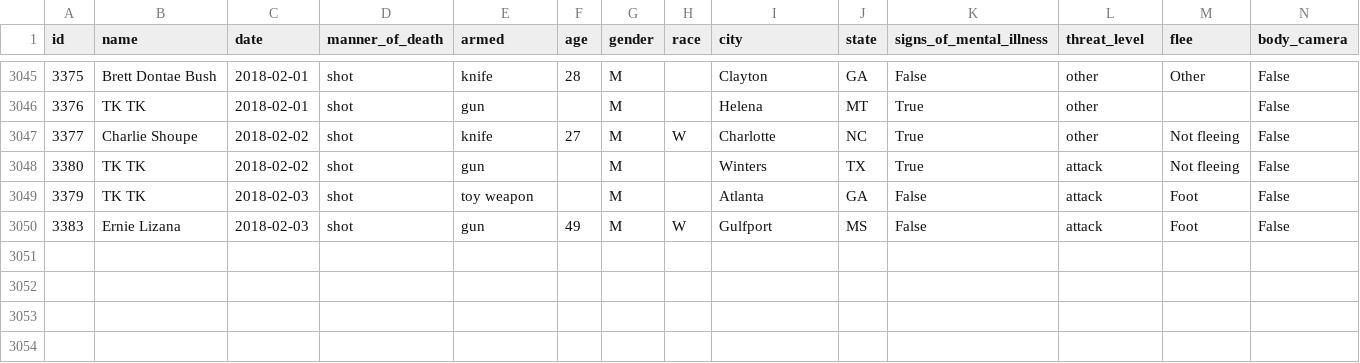
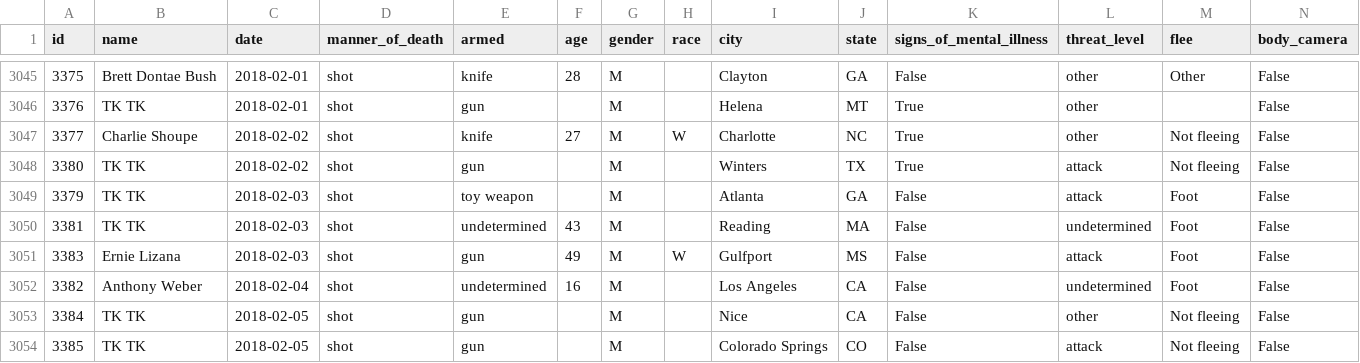
Before and after one commit to joshbegley/wapo-police-shootings, a CSV file: fatal-police-shootings-data.csv, drawn as a sheet; only a part is shown, gaps mark what is left out; the diff names each change by its address in the sheet, - before the commit and + after, or states it on an @@ line.

Commit message:
automatic updates

```diff
--- a/fatal-police-shootings-data.csv
+++ b/fatal-police-shootings-data.csv
+row 3050: 3381 | TK TK | 2018-02-03 | shot | undetermined | 43 | M |  | Reading | MA | False | undetermined | Foot | False
+row 3052: 3382 | Anthony Weber | 2018-02-04 | shot | undetermined | 16 | M |  | Los Angeles | CA | False | undetermined | Foot | False
+row 3053: 3384 | TK TK | 2018-02-05 | shot | gun |  | M |  | Nice | CA | False | other | Not fleeing | False
+row 3054: 3385 | TK TK | 2018-02-05 | shot | gun |  | M |  | Colorado Springs | CO | False | attack | Not fleeing | False
```
